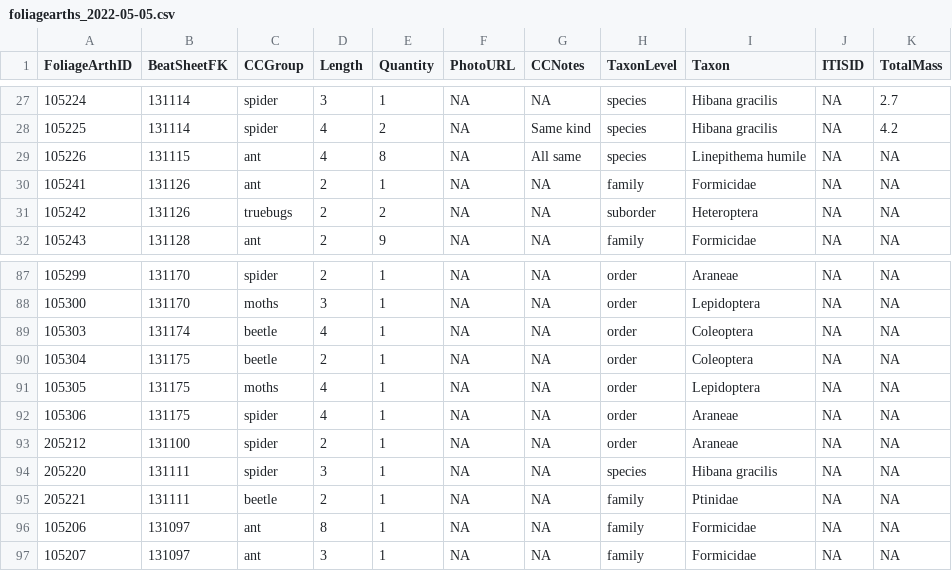
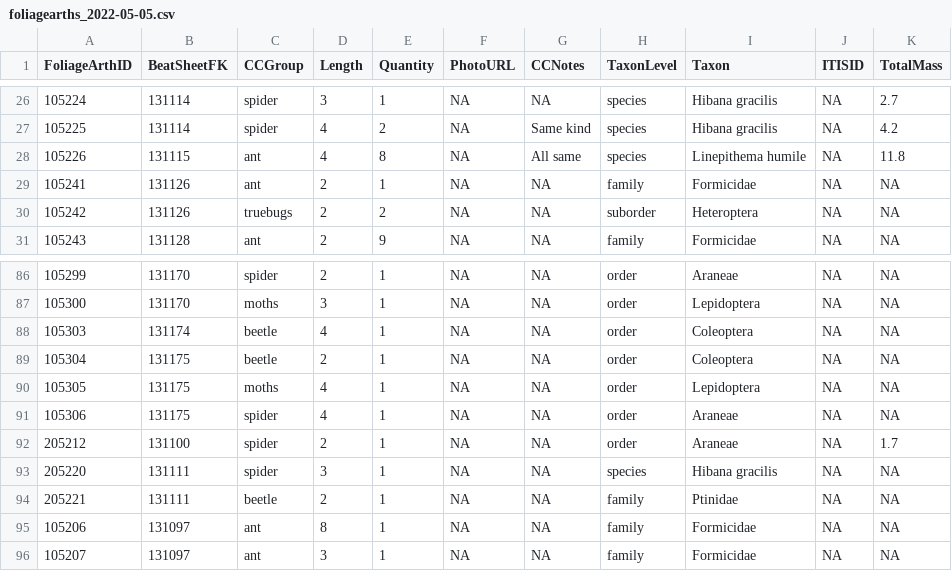
Before and after one commit to IREdwards27/arths-on-landscapes, a CSV file: data/foliagearths_2022-05-05.csv, drawn as a sheet; only a part is shown, gaps mark what is left out; the diff covers the shown part only.

```diff
--- a/data/foliagearths_2022-05-05.csv
+++ b/data/foliagearths_2022-05-05.csv
@@ -28,3 +27,3 @@ FoliageArthID,BeatSheetFK,CCGroup,Length,Quantity,PhotoURL,CCNotes,TaxonLevel,Ta
 105225,131114,spider,4,2,NA,Same kind,species,Hibana gracilis,NA,4.2
-105226,131115,ant,4,8,NA,All same,species,Linepithema humile,NA,NA
+105226,131115,ant,4,8,NA,All same,species,Linepithema humile,NA,11.8
 105241,131126,ant,2,1,NA,NA,family,Formicidae,NA,NA
@@ -92,3 +91,3 @@ FoliageArthID,BeatSheetFK,CCGroup,Length,Quantity,PhotoURL,CCNotes,TaxonLevel,Ta
 105306,131175,spider,4,1,NA,NA,order,Araneae,NA,NA
-205212,131100,spider,2,1,NA,NA,order,Araneae,NA,NA
+205212,131100,spider,2,1,NA,NA,order,Araneae,NA,1.7
 205220,131111,spider,3,1,NA,NA,species,Hibana gracilis,NA,NA
```
Also changed, not shown: 1 removed row and 23 edited cells elsewhere in this file, data/beatsheets_2022-05-05.csv.
